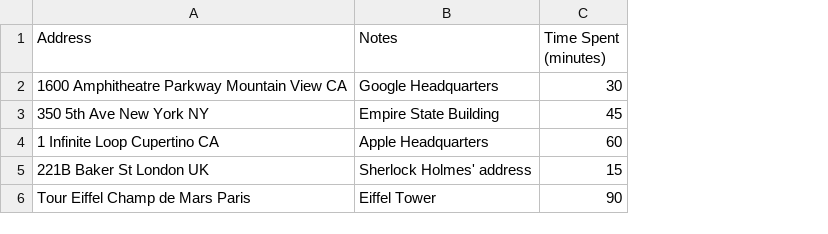
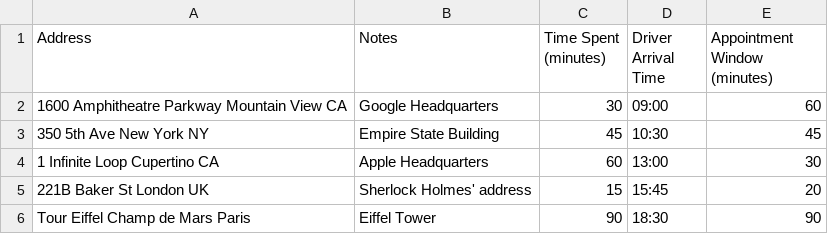
Before and after one commit to voosaa/slimmeroutes, a CSV file: public/sample_addresses.csv, drawn as a sheet; the diff names each change by its address in the sheet, - before the commit and + after, or states it on an @@ line.

```diff
--- a/public/sample_addresses.csv
+++ b/public/sample_addresses.csv
+column D (Driver Arrival Time), rows 2-6: 09:00 | 10:30 | 13:00 | 15:45 | 18:30
+column E (Appointment Window (minutes)), rows 2-6: 60 | 45 | 30 | 20 | 90
```
Also changed, not shown: 22 other files.
